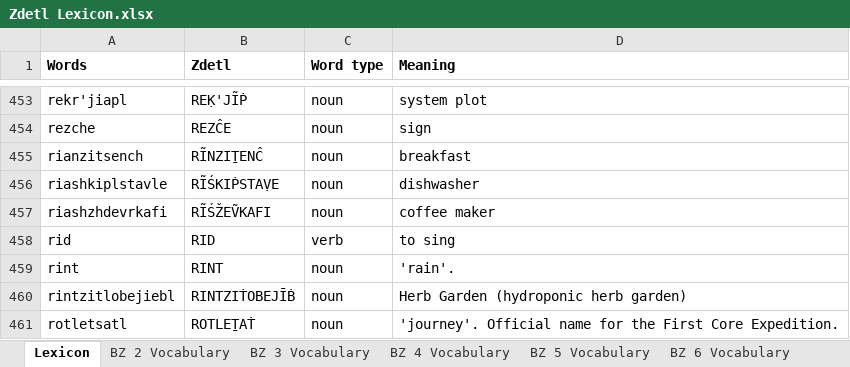
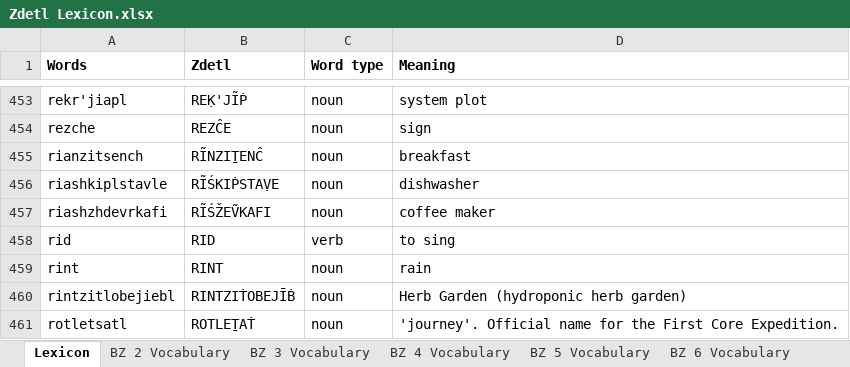
Before and after one commit to jkaz1968/Zdetl, an Excel workbook: Zdetl Lexicon.xlsx, sheet Lexicon, drawn as a sheet; only a part is shown, gaps mark what is left out; values as stored, in another font and other column widths than the file's, no borders; conditional formats not drawn; the diff names each change by its address in the sheet, - before the commit and + after, or states it on an @@ line.

```diff
--- a/Zdetl Lexicon.xlsx (sheet Lexicon)
+++ b/Zdetl Lexicon.xlsx (sheet Lexicon)
-D459 (Meaning): 'rain'.
+D459 (Meaning): rain
```
Also changed, not shown: sheet BZ 7 Vocabulary, 1 other file.
